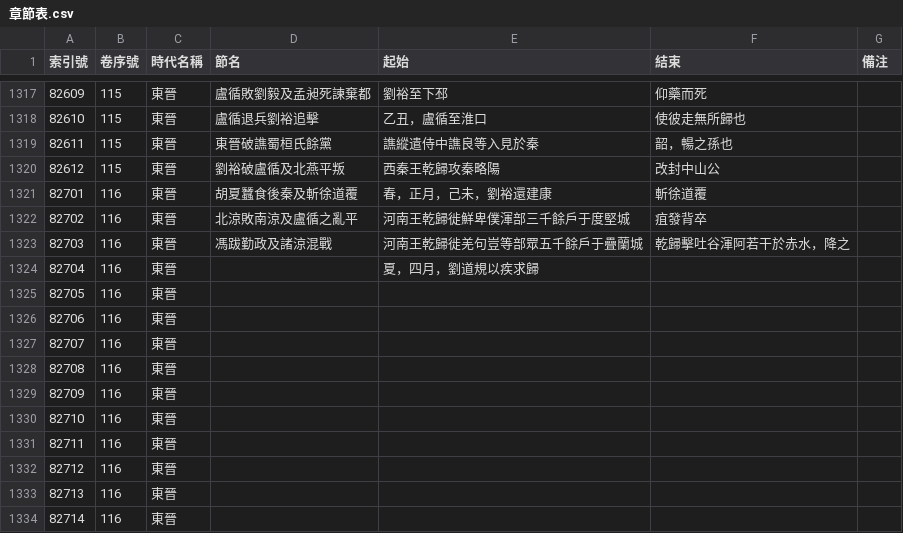
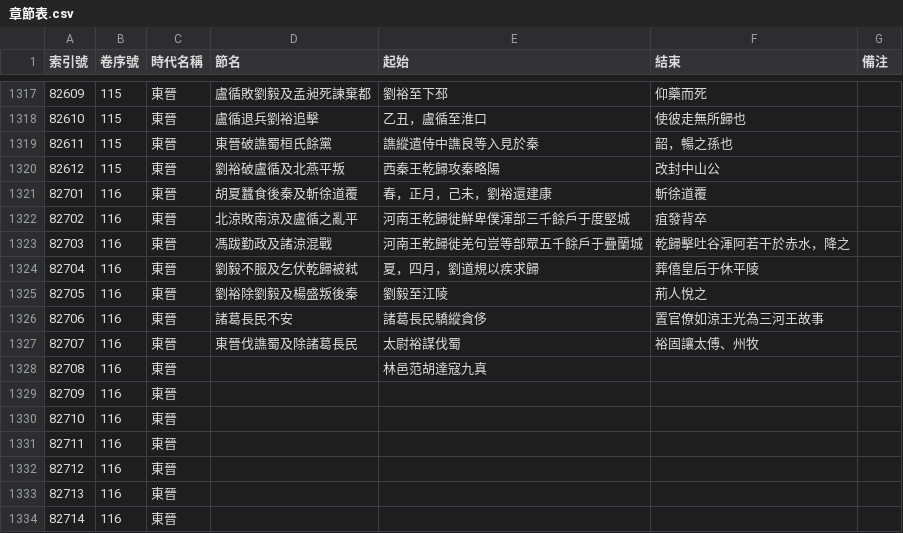
Before and after one commit to gamefang/zizhitongjian, a CSV file: 1_數據表/1.1_通鑑目録/章節表.csv, drawn as a sheet; only a part is shown, gaps mark what is left out.

```diff
--- a/1_數據表/1.1_通鑑目録/章節表.csv
+++ b/1_數據表/1.1_通鑑目録/章節表.csv
@@ -1323,7 +1323,7 @@
 82703,116,東晉,馮跋勤政及諸涼混戰,河南王乾歸徙羌句豈等部眾五千餘戶于疊蘭城,乾歸擊吐谷渾阿若干於赤水，降之,
-82704,116,東晉,,夏，四月，劉道規以疾求歸,,
-82705,116,東晉,,,,
-82706,116,東晉,,,,
-82707,116,東晉,,,,
-82708,116,東晉,,,,
+82704,116,東晉,劉毅不服及乞伏乾歸被弒,夏，四月，劉道規以疾求歸,葬僖皇后于休平陵,
+82705,116,東晉,劉裕除劉毅及楊盛叛後秦,劉毅至江陵,荊人悅之,
+82706,116,東晉,諸葛長民不安,諸葛長民驕縱貪侈,置官僚如涼王光為三河王故事,
+82707,116,東晉,東晉伐譙蜀及除諸葛長民,太尉裕謀伐蜀,裕固讓太傅、州牧,
+82708,116,東晉,,林邑范胡達寇九真,,
 82709,116,東晉,,,,
```
Also changed, not shown: 1_數據表/1.2_政權年代表/年號總表.csv, 3_專項研究/3.1_時代/東晉/五胡十六國列表.csv, 5 other files.
